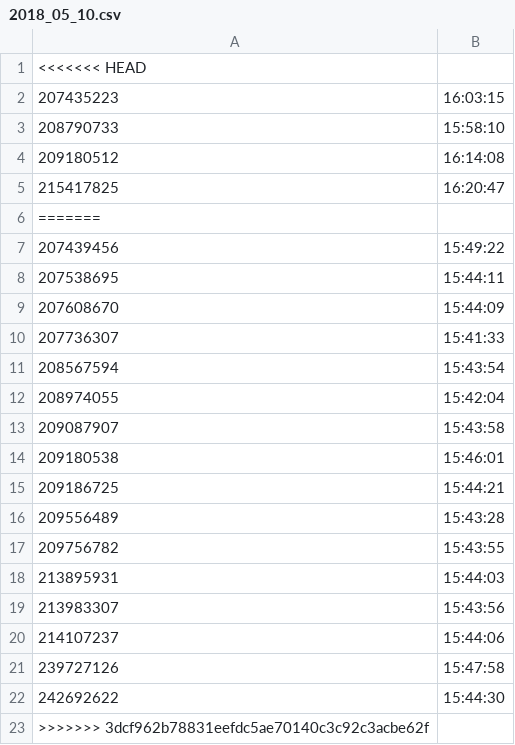
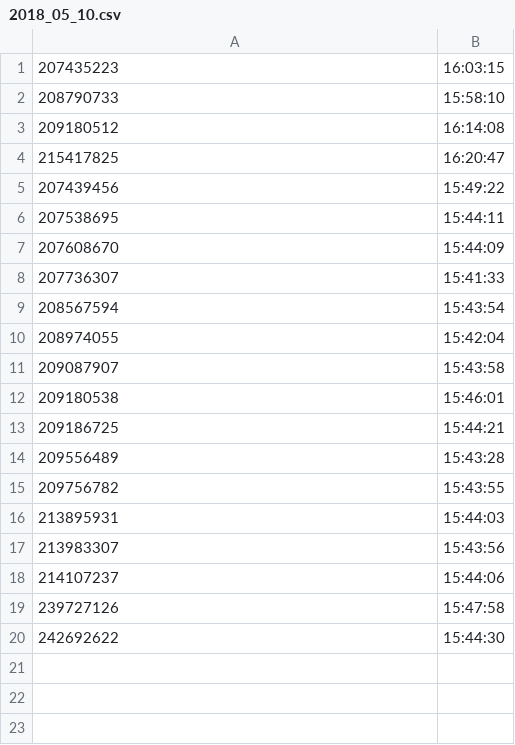
Before and after one commit to ruoshui-git/Scanner, a CSV file: logs/2018_05_10.csv, drawn as a sheet.

Commit message:
work

```diff
--- a/logs/2018_05_10.csv
+++ b/logs/2018_05_10.csv
@@ -1,2 +1 @@
-<<<<<<< HEAD
 207435223, 16:03:15
@@ -5,3 +4,2 @@
 215417825, 16:20:47
-=======
 207439456, 15:49:22
@@ -22,2 +20 @@
 242692622, 15:44:30
->>>>>>> 3dcf962b78831eefdc5ae70140c3c92c3acbe62f
```
